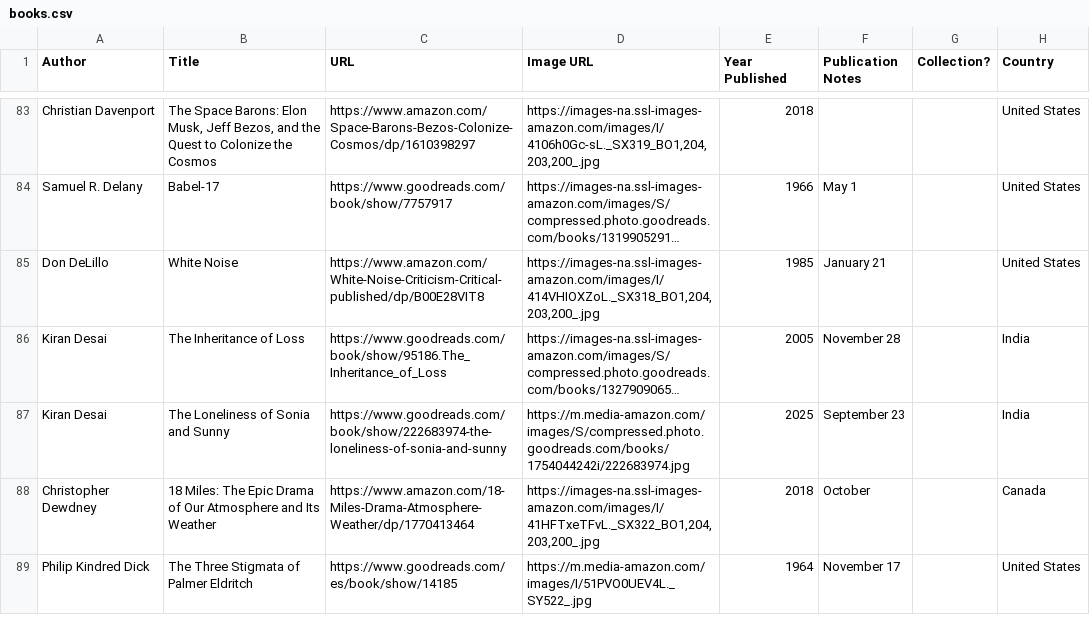
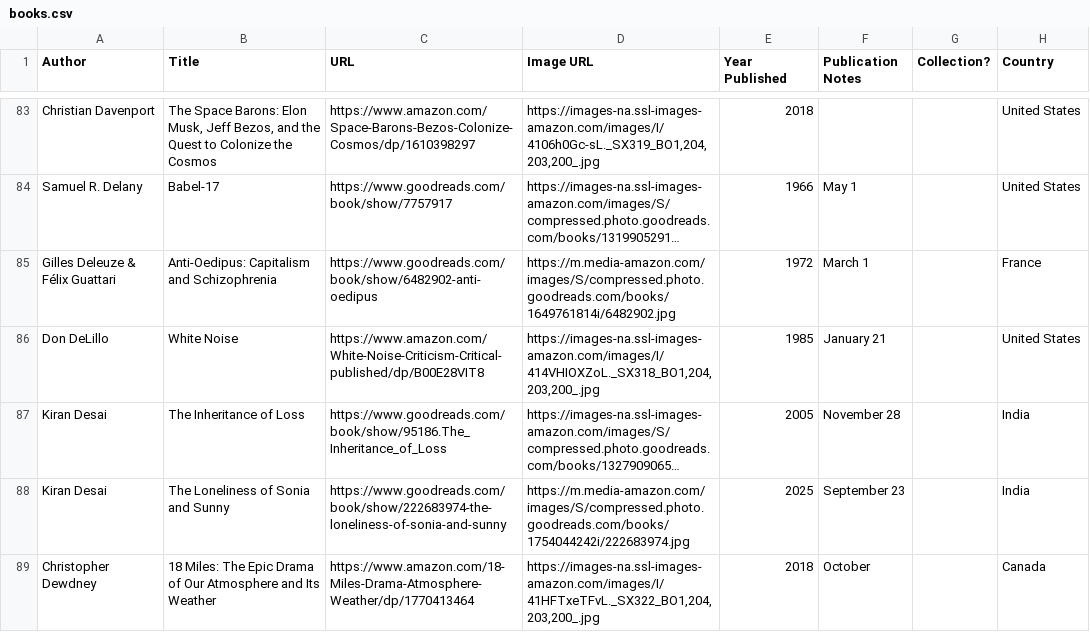
Before and after one commit to eio/books, a CSV file: data/books.csv, drawn as a sheet; only a part is shown, gaps mark what is left out; the shorter side is filled out with more unchanged rows; long unchanged cells end in …; the diff names each change by its address in the sheet, - before the commit and + after, or states it on an @@ line.

Commit message:
Deleuze & Guattari's Anti-Oedipus

```diff
--- a/data/books.csv
+++ b/data/books.csv
+row 85: Gilles Deleuze & Félix Guattari | Anti-Oedipus: Capitalism and Schizophrenia | https://www.goodreads.com/book/show/6482902-anti-oedipus | https://m.media-amazon.com/images/S/compressed.photo.goodreads.com/books/1649761814i/6482902.jpg | 1972 | March 1 |  | France
```
Also changed, not shown: 1 other file.
